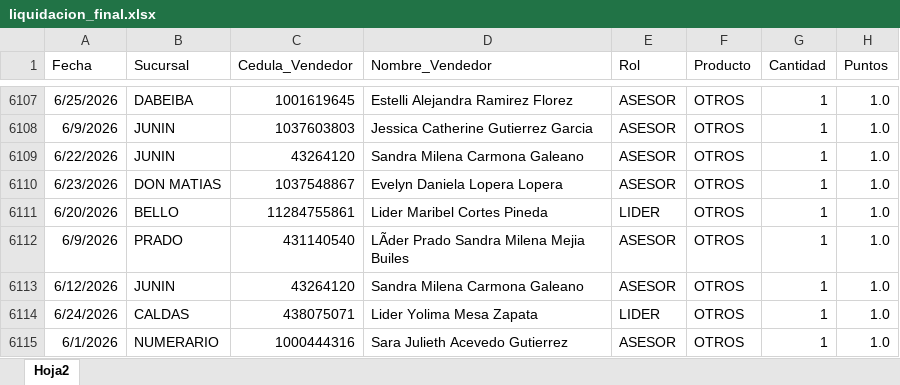
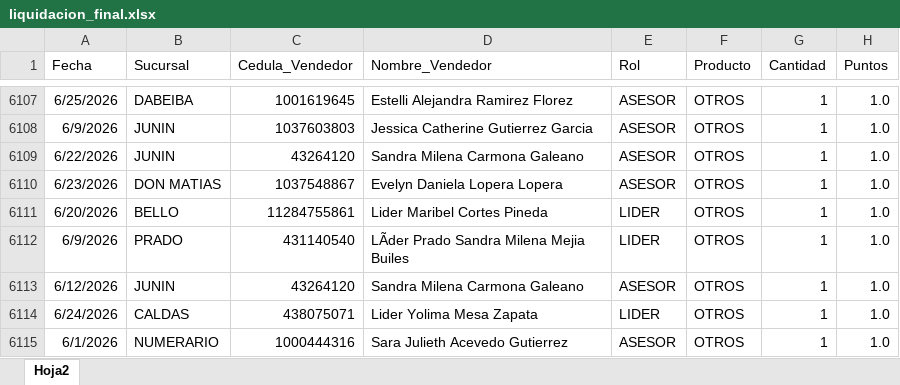
Before and after one commit to Paolam1903/juniocvs, an Excel workbook: data/liquidacion_final.xlsx, sheet Hoja2, drawn as a sheet; only a part is shown, gaps mark what is left out; values as stored, in another font and other column widths than the file's, no borders; the diff covers the shown part only; the diff names each change by its address in the sheet, - before the commit and + after, or states it on an @@ line.

```diff
--- a/data/liquidacion_final.xlsx (sheet Hoja2)
+++ b/data/liquidacion_final.xlsx (sheet Hoja2)
-E6112 (Rol): ASESOR
+E6112 (Rol): LIDER
```
Also changed, not shown: 14 edited cells elsewhere in this sheet, 1 other file.
